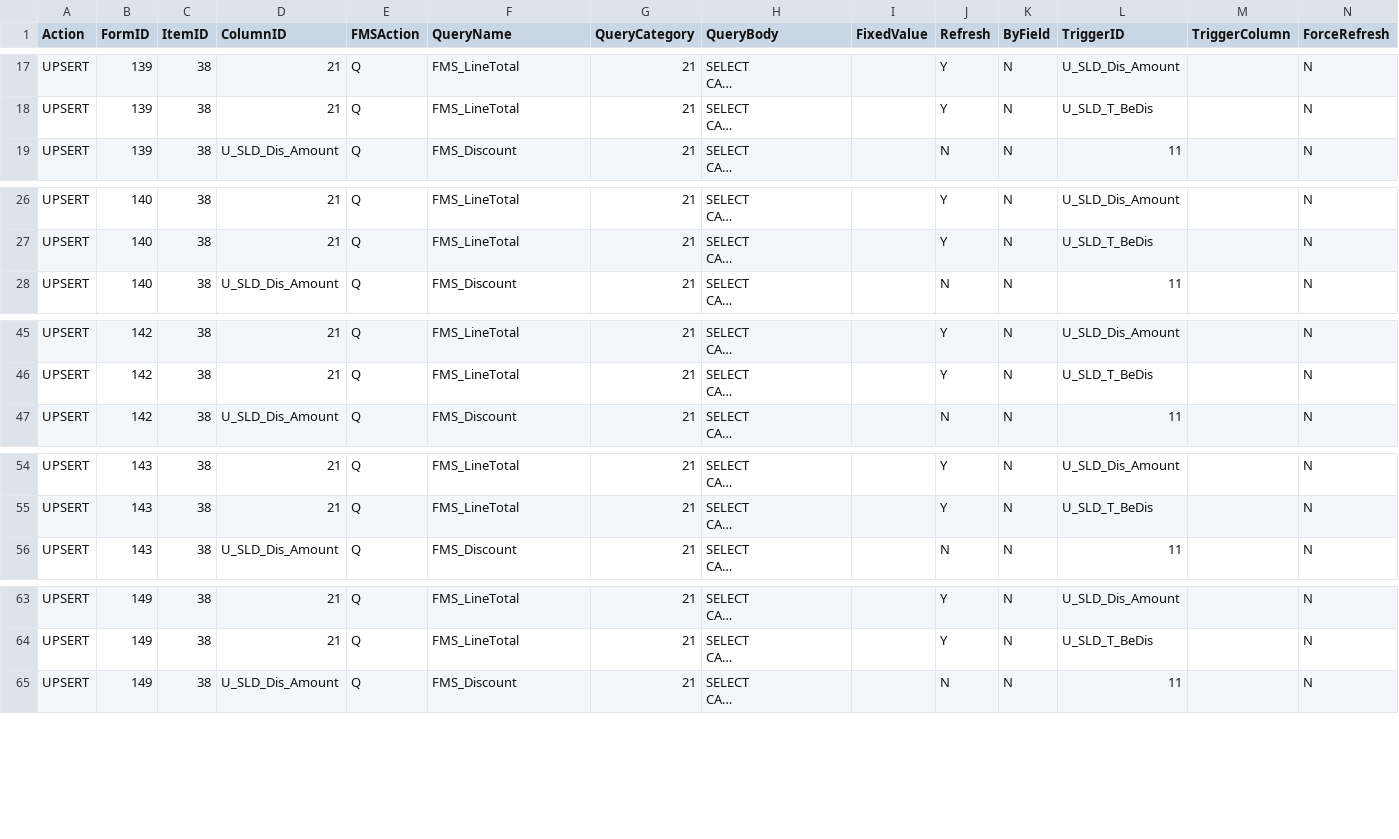
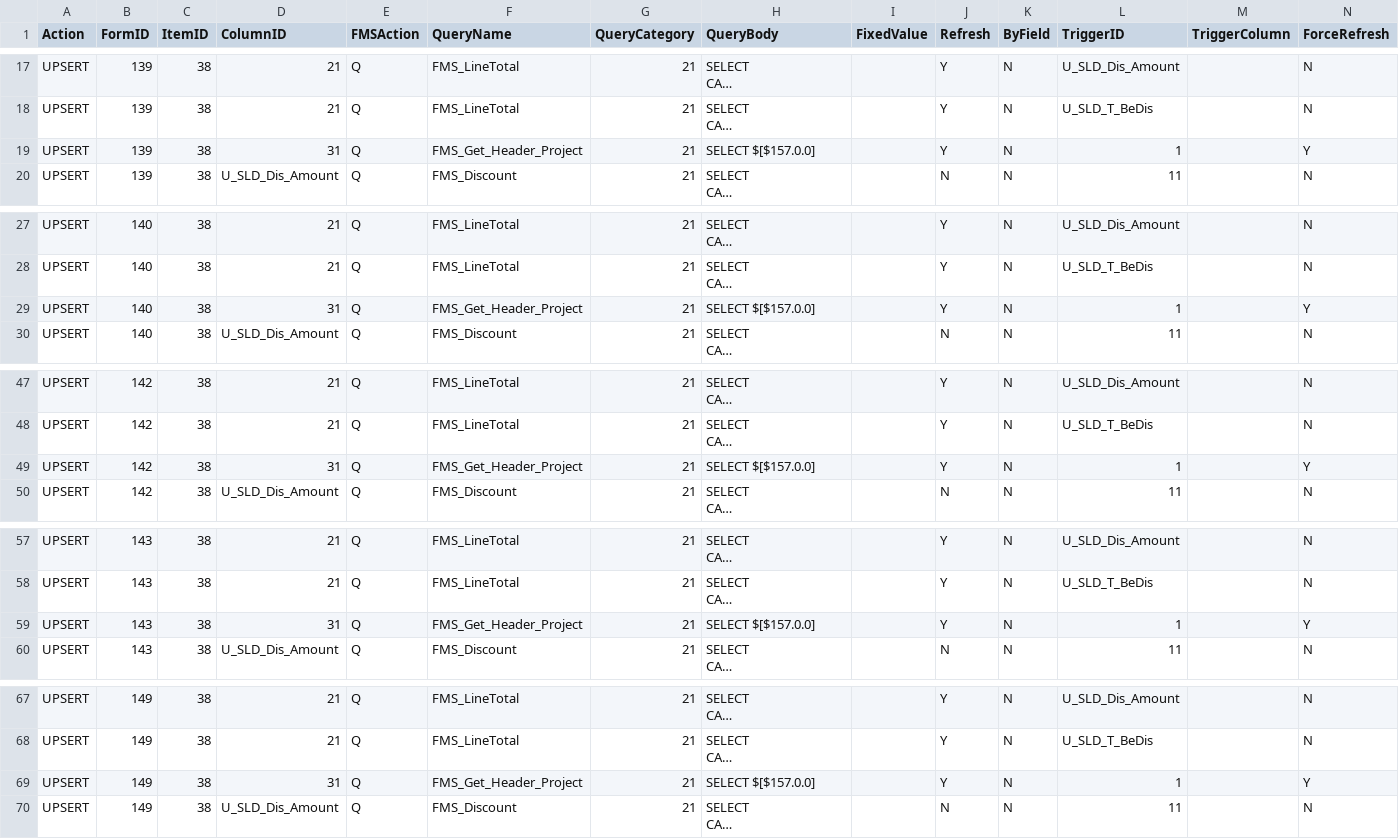
Before and after one commit to NatthasitC-Arty/SBO_Warit, a CSV file: Form-Layout/ImportUDV/Config/UDV_Export_20260529_113524.csv, drawn as a sheet; only a part is shown, gaps mark what is left out; long unchanged cells end in …; the diff covers the shown part only; the diff names each change by its address in the sheet, - before the commit and + after, or states it on an @@ line.

Commit message:
Edit Layout

```diff
--- a/Form-Layout/ImportUDV/Config/UDV_Export_20260529_113524.csv
+++ b/Form-Layout/ImportUDV/Config/UDV_Export_20260529_113524.csv
+row 19: UPSERT | 139 | 38 | 31 | Q | FMS_Get_Header_Project | 21 | SELECT $[$157.0.0] |  | Y | N | 1 |  | Y
+row 29: UPSERT | 140 | 38 | 31 | Q | FMS_Get_Header_Project | 21 | SELECT $[$157.0.0] |  | Y | N | 1 |  | Y
+row 49: UPSERT | 142 | 38 | 31 | Q | FMS_Get_Header_Project | 21 | SELECT $[$157.0.0] |  | Y | N | 1 |  | Y
+row 59: UPSERT | 143 | 38 | 31 | Q | FMS_Get_Header_Project | 21 | SELECT $[$157.0.0] |  | Y | N | 1 |  | Y
+row 69: UPSERT | 149 | 38 | 31 | Q | FMS_Get_Header_Project | 21 | SELECT $[$157.0.0] |  | Y | N | 1 |  | Y
```
Also changed, not shown: 2 added rows elsewhere in this file, 2 other files.
